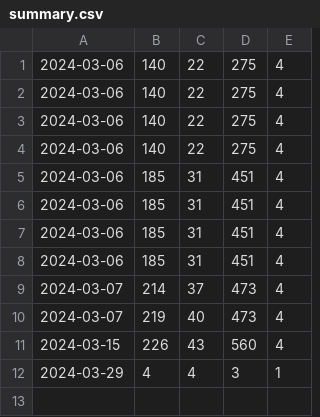
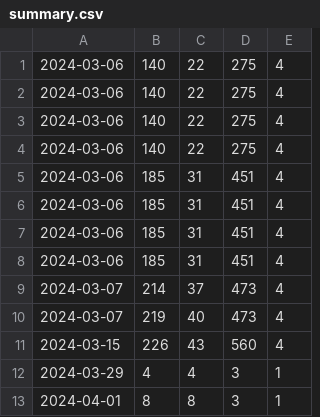
Before and after one commit to hitalukder/traffic-export, a CSV file: traffic/summary.csv, drawn as a sheet; the diff names each change by its address in the sheet, - before the commit and + after, or states it on an @@ line.

```diff
--- a/traffic/summary.csv
+++ b/traffic/summary.csv
+row 13: 2024-04-01 | 8 | 8 | 3 | 1
```
Also changed, not shown: 4 other files.
